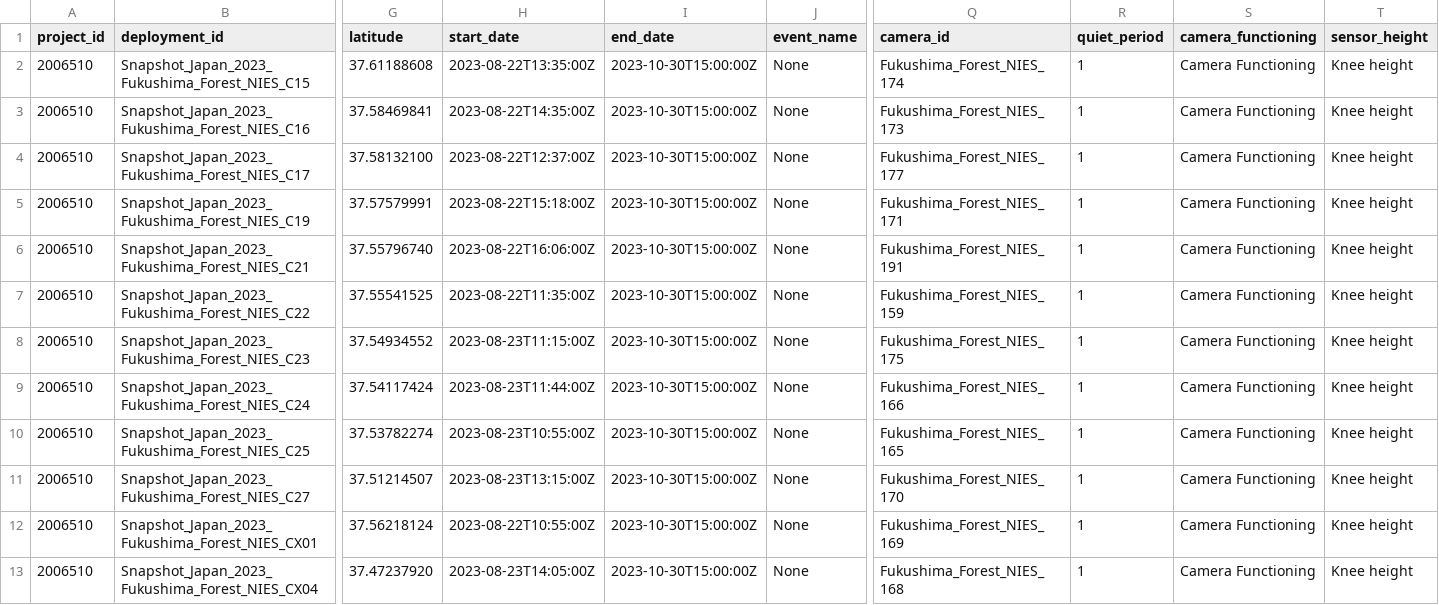
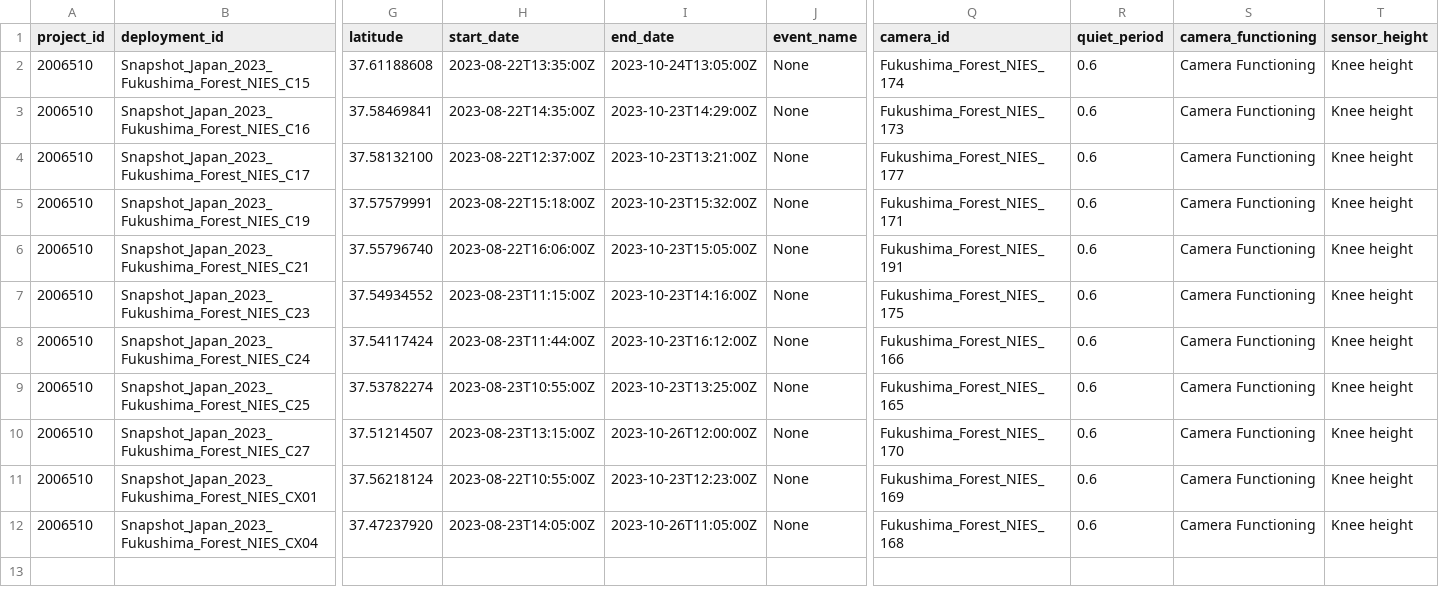
Before and after one commit to kfukasawa37/snapshot_tools, a CSV file: bulk_upload_template_Fukushima_Forest_NIES.csv, drawn as a sheet; only a part is shown, gaps mark what is left out; removed rows and columns are numbered as before the commit, all else as after; rows hold the shown columns only; the diff names each change by its address in the sheet, - before the commit and + after, or states it on an @@ line.

```diff
--- a/bulk_upload_template_Fukushima_Forest_NIES.csv
+++ b/bulk_upload_template_Fukushima_Forest_NIES.csv
-I2 (end_date): 2023-10-30T15:00:00Z
+I2 (end_date): 2023-10-24T13:05:00Z
-R2:R6 (quiet_period): 1
+R2:R6 (quiet_period): 0.6
-I3 (end_date): 2023-10-30T15:00:00Z
+I3 (end_date): 2023-10-23T14:29:00Z
-I4 (end_date): 2023-10-30T15:00:00Z
+I4 (end_date): 2023-10-23T13:21:00Z
-I5 (end_date): 2023-10-30T15:00:00Z
+I5 (end_date): 2023-10-23T15:32:00Z
-I6 (end_date): 2023-10-30T15:00:00Z
+I6 (end_date): 2023-10-23T15:05:00Z
-row 7: 2006510 | Snapshot_Japan_2023_Fukushima_Forest_NIES_C22 | 37.55541525 | 2023-08-22T11:35:00Z | 2023-10-30T15:00:00Z | None | Fukushima_Forest_NIES_159 | 1 | Camera Functioning | Knee height
-I7 (end_date): 2023-10-30T15:00:00Z
+I7 (end_date): 2023-10-23T14:16:00Z
-R7:R12 (quiet_period): 1
+R7:R12 (quiet_period): 0.6
-I8 (end_date): 2023-10-30T15:00:00Z
+I8 (end_date): 2023-10-23T16:12:00Z
-I9 (end_date): 2023-10-30T15:00:00Z
+I9 (end_date): 2023-10-23T13:25:00Z
-I10 (end_date): 2023-10-30T15:00:00Z
+I10 (end_date): 2023-10-26T12:00:00Z
-I11 (end_date): 2023-10-30T15:00:00Z
+I11 (end_date): 2023-10-23T12:23:00Z
-I12 (end_date): 2023-10-30T15:00:00Z
+I12 (end_date): 2023-10-26T11:05:00Z
```
Also changed, not shown: fieldnote_snapshot_2023_nies.csv, 2 other files.
